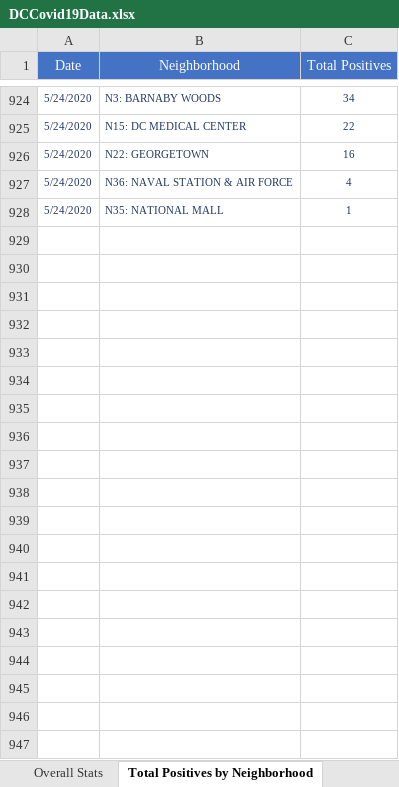
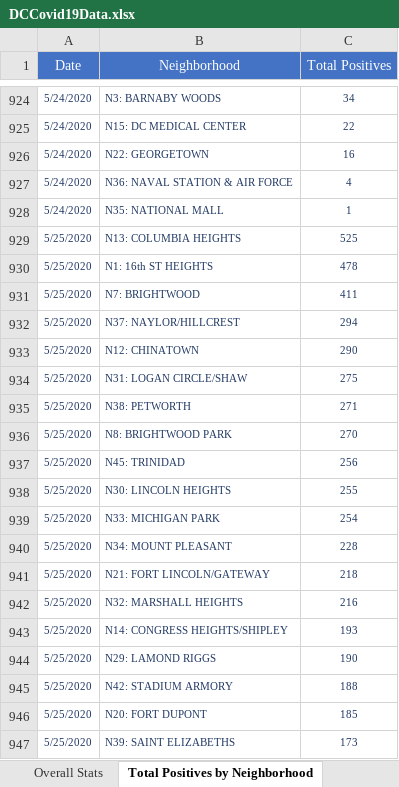
Before and after one commit to anesta95/DMV_Covid-19_Dashboard, an Excel workbook: DCCovid19Data.xlsx, sheet Total Positives by Neighborhood, drawn as a sheet; only a part is shown, gaps mark what is left out; values as stored, in another font and other column widths than the file's, no borders; the diff covers the shown part only; the diff names each change by its address in the sheet, - before the commit and + after, or states it on an @@ line.

```diff
--- a/DCCovid19Data.xlsx (sheet Total Positives by Neighborhood)
+++ b/DCCovid19Data.xlsx (sheet Total Positives by Neighborhood)
+row 929: 5/25/2020 | N13: COLUMBIA HEIGHTS | 525
+row 930: 5/25/2020 | N1: 16th ST HEIGHTS | 478
+row 931: 5/25/2020 | N7: BRIGHTWOOD | 411
+row 932: 5/25/2020 | N37: NAYLOR/HILLCREST | 294
+row 933: 5/25/2020 | N12: CHINATOWN | 290
+row 934: 5/25/2020 | N31: LOGAN CIRCLE/SHAW | 275
+row 935: 5/25/2020 | N38: PETWORTH | 271
+row 936: 5/25/2020 | N8: BRIGHTWOOD PARK | 270
+row 937: 5/25/2020 | N45: TRINIDAD | 256
+row 938: 5/25/2020 | N30: LINCOLN HEIGHTS | 255
+row 939: 5/25/2020 | N33: MICHIGAN PARK | 254
+row 940: 5/25/2020 | N34: MOUNT PLEASANT | 228
+row 941: 5/25/2020 | N21: FORT LINCOLN/GATEWAY | 218
+row 942: 5/25/2020 | N32: MARSHALL HEIGHTS | 216
+row 943: 5/25/2020 | N14: CONGRESS HEIGHTS/SHIPLEY | 193
+row 944: 5/25/2020 | N29: LAMOND RIGGS | 190
+row 945: 5/25/2020 | N42: STADIUM ARMORY | 188
+row 946: 5/25/2020 | N20: FORT DUPONT | 185
+row 947: 5/25/2020 | N39: SAINT ELIZABETHS | 173
```
Also changed, not shown: 33 added rows elsewhere in this sheet, sheet Total Tests by Neighborhood, sheet Total Cases by Age and Gender, sheet Rates by Age Categories, sheet Age-Adjusted Rate by Ward, sheet Hospital Data, sheet Total Tests by Ward, 5 more sheets, 34 other files.
